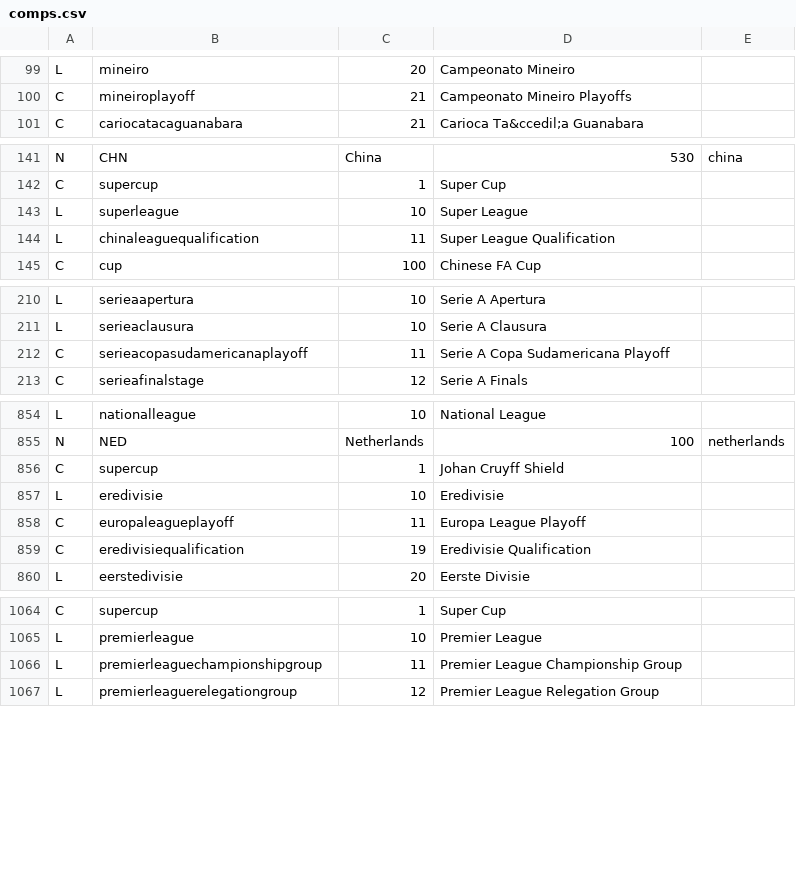
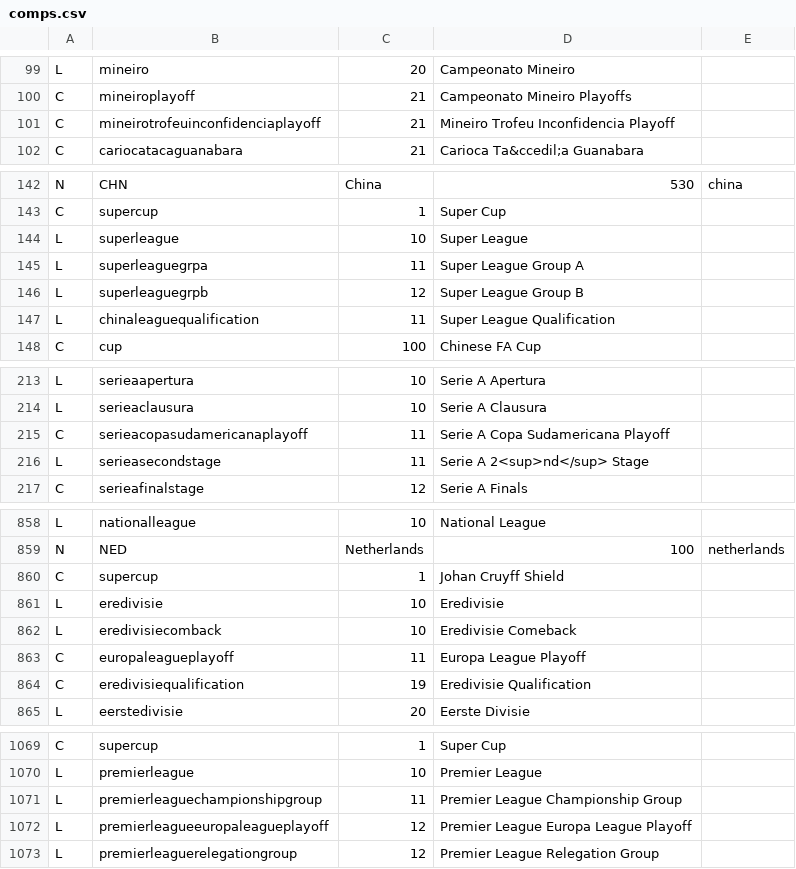
Before and after one commit to tshamilton/fitba, a CSV file: config/comps.csv, drawn as a sheet; only a part is shown, gaps mark what is left out.

Commit message:
more teams and comps

```diff
--- a/config/comps.csv
+++ b/config/comps.csv
@@ -100,2 +100,3 @@ L,mineiro,20,Campeonato Mineiro,
 C,mineiroplayoff,21,Campeonato Mineiro Playoffs,
+C,mineirotrofeuinconfidenciaplayoff,21,Mineiro Trofeu Inconfidencia Playoff,
 C,cariocatacaguanabara,21,Carioca Ta&ccedil;a Guanabara,
@@ -143,2 +144,4 @@ C,supercup,1,Super Cup,
 L,superleague,10,Super League,
+L,superleaguegrpa,11,Super League Group A,
+L,superleaguegrpb,12,Super League Group B,
 L,chinaleaguequalification,11,Super League Qualification,
@@ -212,2 +215,3 @@ L,serieaclausura,10,Serie A Clausura,
 C,serieacopasudamericanaplayoff,11,Serie A Copa Sudamericana Playoff,
+L,serieasecondstage,11,Serie A 2<sup>nd</sup> Stage,
 C,serieafinalstage,12,Serie A Finals,
@@ -857,2 +861,3 @@ C,supercup,1,Johan Cruyff Shield,
 L,eredivisie,10,Eredivisie,
+L,eredivisiecomback,10,Eredivisie Comeback,
 C,europaleagueplayoff,11,Europa League Playoff,
@@ -1066,2 +1071,3 @@ L,premierleague,10,Premier League,
 L,premierleaguechampionshipgroup,11,Premier League Championship Group,
+L,premierleagueeuropaleagueplayoff,12,Premier League Europa League Playoff,
 L,premierleaguerelegationgroup,12,Premier League Relegation Group,
```
Also changed, not shown: config/teams.csv, 2 other files.
